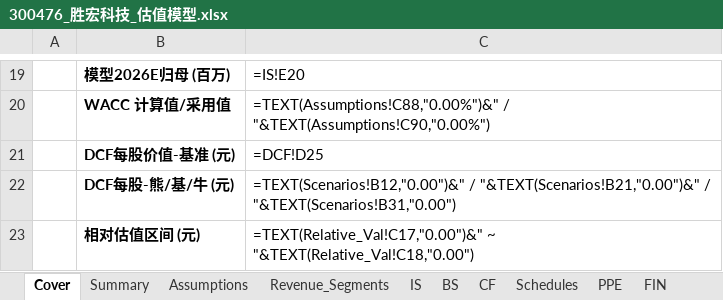
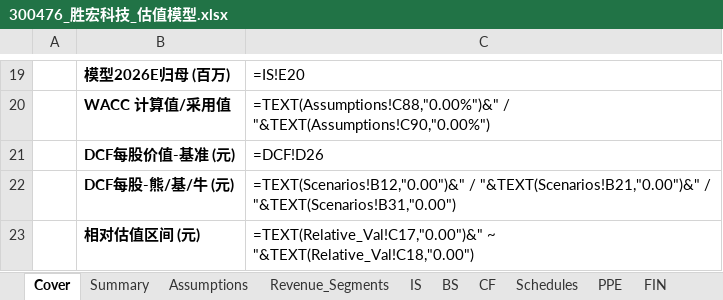
Before and after one commit to cloveric/astock-dcf-model, an Excel workbook: examples/300476_胜宏科技_估值模型.xlsx, sheet Cover, drawn as a sheet; only a part is shown, gaps mark what is left out; values as stored, in another font and other column widths than the file's, no borders; formulas without a stored value are shown as written; the diff names each change by its address in the sheet, - before the commit and + after, or states it on an @@ line.

```diff
--- a/examples/300476_胜宏科技_估值模型.xlsx (sheet Cover)
+++ b/examples/300476_胜宏科技_估值模型.xlsx (sheet Cover)
-C21: =DCF!D25
+C21: =DCF!D26
```
Also changed, not shown: sheet Sensitivity, sheet FCFE, sheet DCF, sheet Summary, sheet Checks, sheet Scenarios, examples/002463_沪电股份_估值模型.xlsx, examples/00981_中芯国际_估值模型.xlsx, 10 other files.
